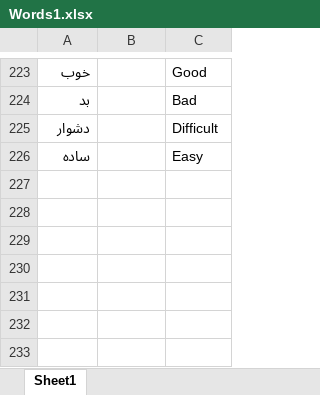
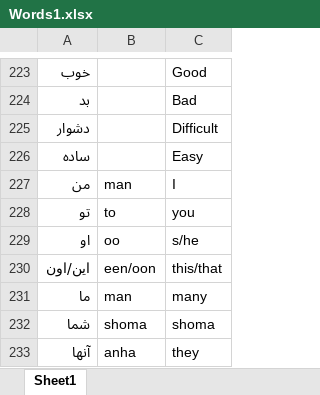
Before and after one commit to glebite/gojeh-farangi, an Excel workbook: data/Words1.xlsx, sheet Sheet1, drawn as a sheet; only a part is shown, gaps mark what is left out; values as stored, in another font and other column widths than the file's, no borders; the diff names each change by its address in the sheet, - before the commit and + after, or states it on an @@ line.

Commit message:
Moar words for Ba'al!

```diff
--- a/data/Words1.xlsx (sheet Sheet1)
+++ b/data/Words1.xlsx (sheet Sheet1)
+row 227: من | man | I
+row 228: تو | to | you
+row 229: او | oo | s/he
+row 230: این/اون | een/oon | this/that
+row 231: ما | man | many
+row 232: شما | shoma | shoma
+row 233: آنها | anha | they
```
